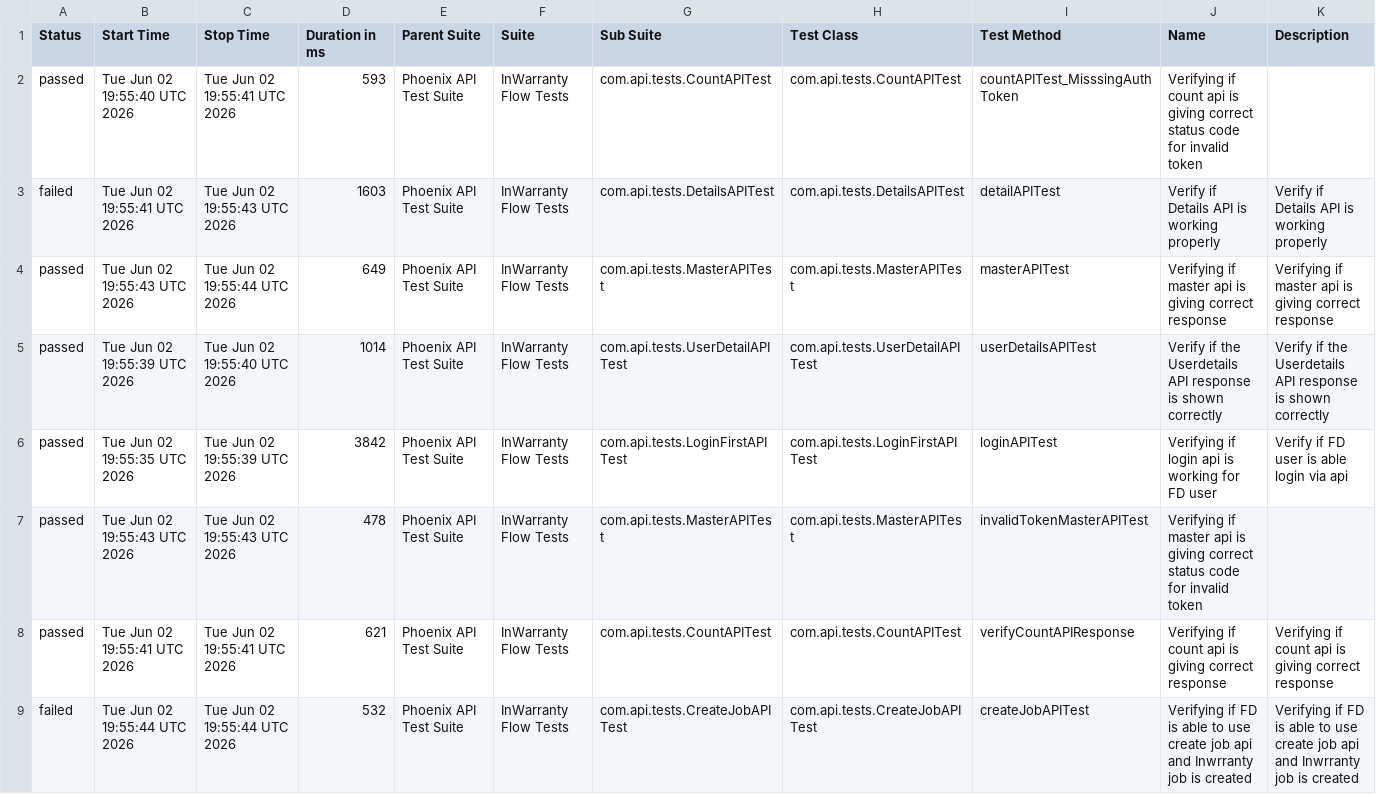
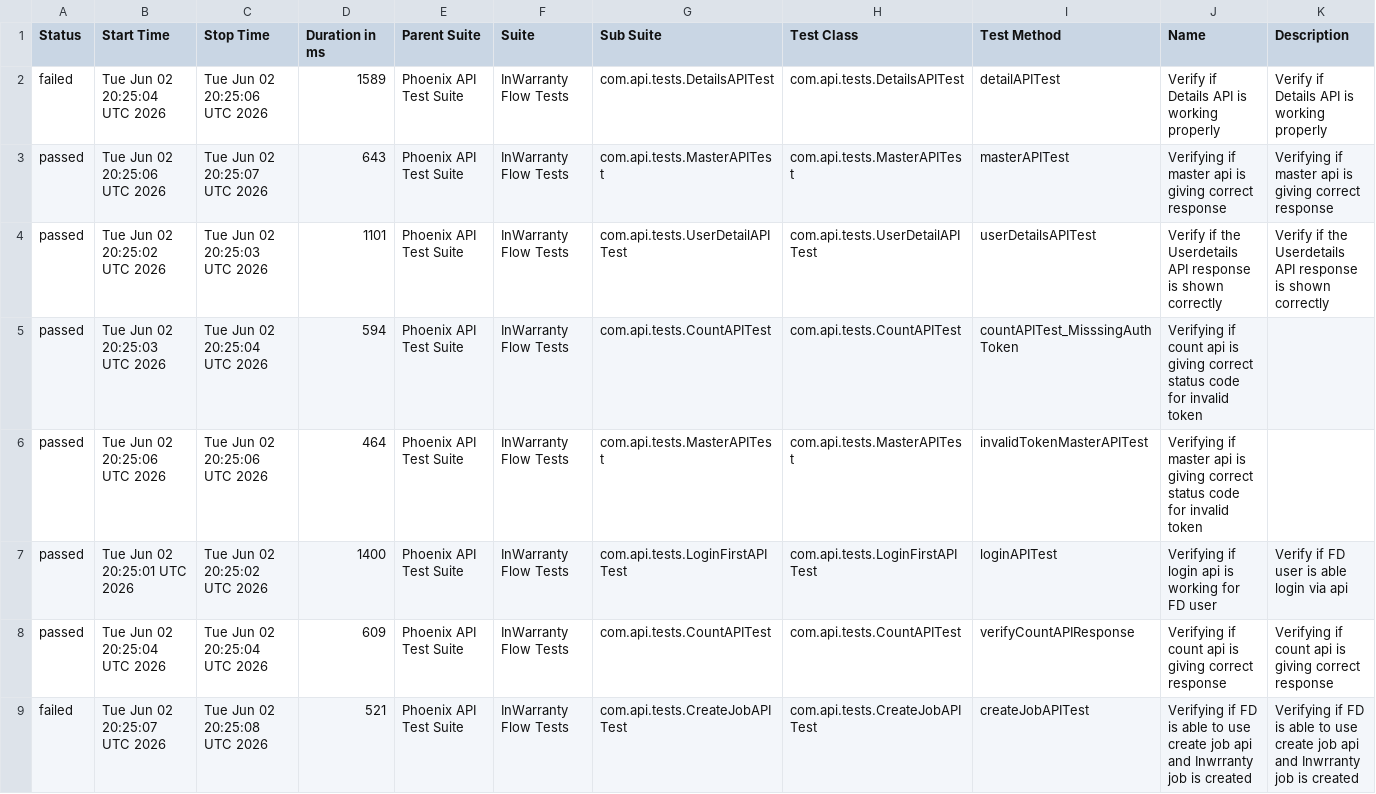
Before and after one commit to taarun96/APIAutomationFrameWork, a CSV file: data/suites.csv, drawn as a sheet.

```diff
--- a/data/suites.csv
+++ b/data/suites.csv
@@ -1,9 +1,9 @@
 "Status","Start Time","Stop Time","Duration in ms","Parent Suite","Suite","Sub Suite","Test Class","Test Method","Name","Description"
-"passed","Tue Jun 02 19:55:40 UTC 2026","Tue Jun 02 19:55:41 UTC 2026","593","Phoenix API Test Suite","InWarranty Flow Tests","com.api.tests.CountAPITest","com.api.tests.CountAPITest","countAPITest_MisssingAuthToken","Verifying if count api is giving correct status code for invalid token",""
-"failed","Tue Jun 02 19:55:41 UTC 2026","Tue Jun 02 19:55:43 UTC 2026","1603","Phoenix API Test Suite","InWarranty Flow Tests","com.api.tests.DetailsAPITest","com.api.tests.DetailsAPITest","detailAPITest","Verify if Details API is working properly","Verify if Details API is working properly"
-"passed","Tue Jun 02 19:55:43 UTC 2026","Tue Jun 02 19:55:44 UTC 2026","649","Phoenix API Test Suite","InWarranty Flow Tests","com.api.tests.MasterAPITest","com.api.tests.MasterAPITest","masterAPITest","Verifying if master api is giving correct response","Verifying if master api is giving correct response"
-"passed","Tue Jun 02 19:55:39 UTC 2026","Tue Jun 02 19:55:40 UTC 2026","1014","Phoenix API Test Suite","InWarranty Flow Tests","com.api.tests.UserDetailAPITest","com.api.tests.UserDetailAPITest","userDetailsAPITest","Verify if the Userdetails API response is shown correctly","Verify if the Userdetails API response is shown correctly"
-"passed","Tue Jun 02 19:55:35 UTC 2026","Tue Jun 02 19:55:39 UTC 2026","3842","Phoenix API Test Suite","InWarranty Flow Tests","com.api.tests.LoginFirstAPITest","com.api.tests.LoginFirstAPITest","loginAPITest","Verifying if login api is working for FD user","Verify if FD user is able login via api"
-"passed","Tue Jun 02 19:55:43 UTC 2026","Tue Jun 02 19:55:43 UTC 2026","478","Phoenix API Test Suite","InWarranty Flow Tests","com.api.tests.MasterAPITest","com.api.tests.MasterAPITest","invalidTokenMasterAPITest","Verifying if master api is giving correct status code for invalid token",""
-"passed","Tue Jun 02 19:55:41 UTC 2026","Tue Jun 02 19:55:41 UTC 2026","621","Phoenix API Test Suite","InWarranty Flow Tests","com.api.tests.CountAPITest","com.api.tests.CountAPITest","verifyCountAPIResponse","Verifying if count api is giving correct response","Verifying if count api is giving correct response"
-"failed","Tue Jun 02 19:55:44 UTC 2026","Tue Jun 02 19:55:44 UTC 2026","532","Phoenix API Test Suite","InWarranty Flow Tests","com.api.tests.CreateJobAPITest","com.api.tests.CreateJobAPITest","createJobAPITest","Verifying if FD is able to use create job api and Inwrranty job is created","Verifying if FD is able to use create job api and Inwrranty job is created"
+"failed","Tue Jun 02 20:25:04 UTC 2026","Tue Jun 02 20:25:06 UTC 2026","1589","Phoenix API Test Suite","InWarranty Flow Tests","com.api.tests.DetailsAPITest","com.api.tests.DetailsAPITest","detailAPITest","Verify if Details API is working properly","Verify if Details API is working properly"
+"passed","Tue Jun 02 20:25:06 UTC 2026","Tue Jun 02 20:25:07 UTC 2026","643","Phoenix API Test Suite","InWarranty Flow Tests","com.api.tests.MasterAPITest","com.api.tests.MasterAPITest","masterAPITest","Verifying if master api is giving correct response","Verifying if master api is giving correct response"
+"passed","Tue Jun 02 20:25:02 UTC 2026","Tue Jun 02 20:25:03 UTC 2026","1101","Phoenix API Test Suite","InWarranty Flow Tests","com.api.tests.UserDetailAPITest","com.api.tests.UserDetailAPITest","userDetailsAPITest","Verify if the Userdetails API response is shown correctly","Verify if the Userdetails API response is shown correctly"
+"passed","Tue Jun 02 20:25:03 UTC 2026","Tue Jun 02 20:25:04 UTC 2026","594","Phoenix API Test Suite","InWarranty Flow Tests","com.api.tests.CountAPITest","com.api.tests.CountAPITest","countAPITest_MisssingAuthToken","Verifying if count api is giving correct status code for invalid token",""
+"passed","Tue Jun 02 20:25:06 UTC 2026","Tue Jun 02 20:25:06 UTC 2026","464","Phoenix API Test Suite","InWarranty Flow Tests","com.api.tests.MasterAPITest","com.api.tests.MasterAPITest","invalidTokenMasterAPITest","Verifying if master api is giving correct status code for invalid token",""
+"passed","Tue Jun 02 20:25:01 UTC 2026","Tue Jun 02 20:25:02 UTC 2026","1400","Phoenix API Test Suite","InWarranty Flow Tests","com.api.tests.LoginFirstAPITest","com.api.tests.LoginFirstAPITest","loginAPITest","Verifying if login api is working for FD user","Verify if FD user is able login via api"
+"passed","Tue Jun 02 20:25:04 UTC 2026","Tue Jun 02 20:25:04 UTC 2026","609","Phoenix API Test Suite","InWarranty Flow Tests","com.api.tests.CountAPITest","com.api.tests.CountAPITest","verifyCountAPIResponse","Verifying if count api is giving correct response","Verifying if count api is giving correct response"
+"failed","Tue Jun 02 20:25:07 UTC 2026","Tue Jun 02 20:25:08 UTC 2026","521","Phoenix API Test Suite","InWarranty Flow Tests","com.api.tests.CreateJobAPITest","com.api.tests.CreateJobAPITest","createJobAPITest","Verifying if FD is able to use create job api and Inwrranty job is created","Verifying if FD is able to use create job api and Inwrranty job is created"
```
Also changed, not shown: data/behaviors.csv, 56 other files.
